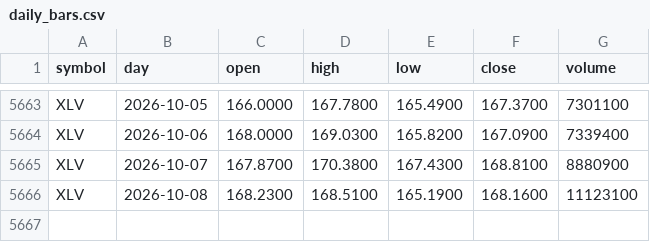
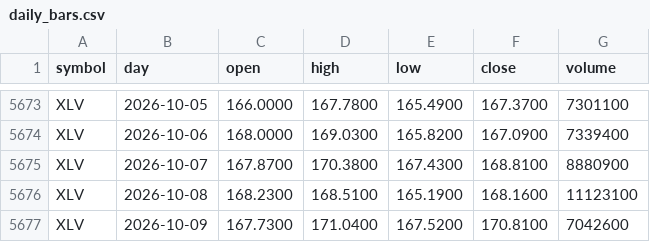
Before and after one commit to red6keep-droid/alphascope, a CSV file: experiments/trump-trend/output/state/daily_bars.csv, drawn as a sheet; only a part is shown, gaps mark what is left out; the diff covers the shown part only.

```diff
--- a/experiments/trump-trend/output/state/daily_bars.csv
+++ b/experiments/trump-trend/output/state/daily_bars.csv
@@ -5666 +5676,2 @@ XLV,2026-10-07,167.8700,170.3800,167.4300,168.8100,8880900
 XLV,2026-10-08,168.2300,168.5100,165.1900,168.1600,11123100
+XLV,2026-10-09,167.7300,171.0400,167.5200,170.8100,7042600
```
Also changed, not shown: 10 added rows and 8 edited cells elsewhere in this file, 7 other files.
